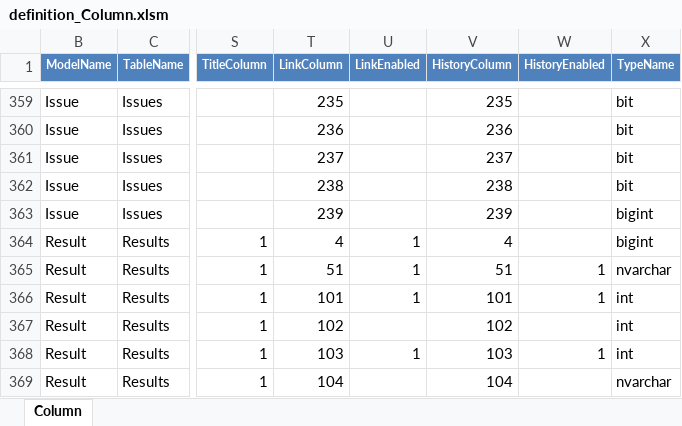
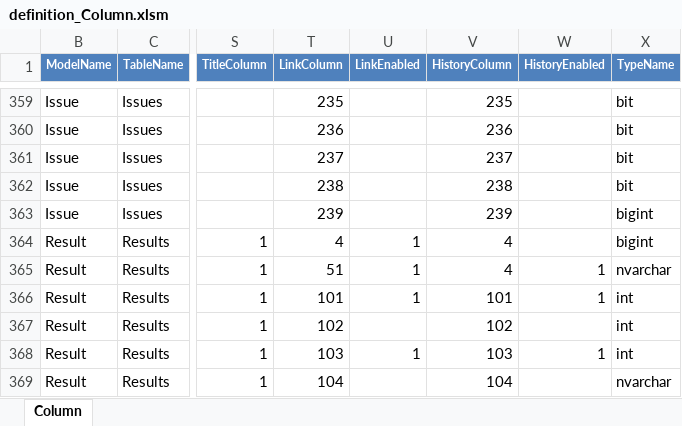
Before and after one commit to Implem/Implem.Pleasanter, an Excel workbook: Implem.Pleasanter/App_Data/Definitions/definition_Column.xlsm, sheet Column, drawn as a sheet; only a part is shown, gaps mark what is left out; values as stored, in another font and other column widths than the file's, no borders; table styles not drawn; the diff names each change by its address in the sheet, - before the commit and + after, or states it on an @@ line.

```diff
--- a/Implem.Pleasanter/App_Data/Definitions/definition_Column.xlsm (sheet Column)
+++ b/Implem.Pleasanter/App_Data/Definitions/definition_Column.xlsm (sheet Column)
-V365 (HistoryColumn): 51
+V365 (HistoryColumn): 4
```
Also changed, not shown: 1 other file.
